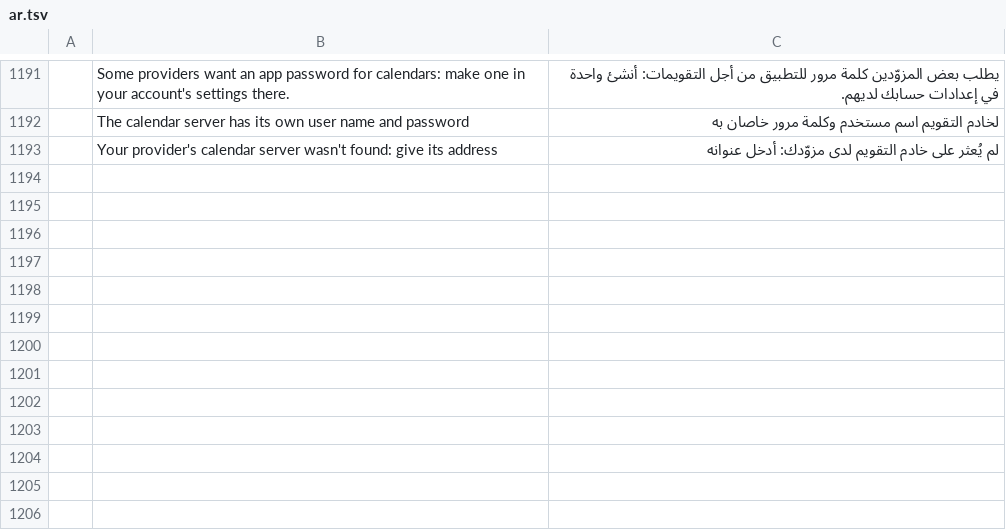
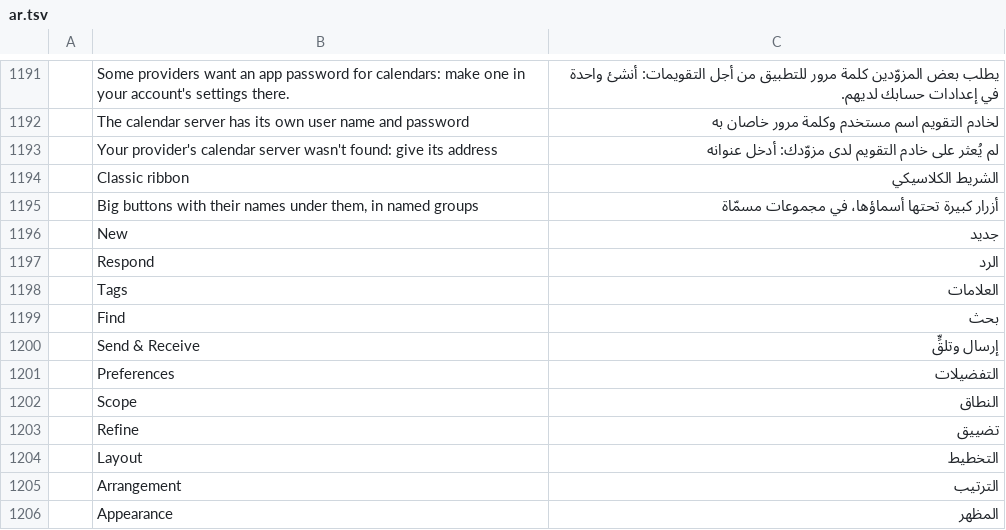
Before and after one commit to ZIDAN44/mailcraft, a TSV file: crates/ui-egui/src/i18n/ar.tsv, drawn as a sheet; only a part is shown, gaps mark what is left out; the diff names each change by its address in the sheet, - before the commit and + after, or states it on an @@ line.

```diff
--- a/crates/ui-egui/src/i18n/ar.tsv
+++ b/crates/ui-egui/src/i18n/ar.tsv
+row 1194:  | Classic ribbon | الشريط الكلاسيكي
+row 1195:  | Big buttons with their names under them, in named groups | أزرار كبيرة تحتها أسماؤها، في مجموعات مسمّاة
+row 1196:  | New | جديد
+row 1197:  | Respond | الرد
+row 1198:  | Tags | العلامات
+row 1199:  | Find | بحث
+row 1200:  | Send & Receive | إرسال وتلقٍّ
+row 1201:  | Preferences | التفضيلات
+row 1202:  | Scope | النطاق
+row 1203:  | Refine | تضييق
+row 1204:  | Layout | التخطيط
+row 1205:  | Arrangement | الترتيب
+row 1206:  | Appearance | المظهر
```
Also changed, not shown: crates/ui-egui/src/i18n/de.tsv, crates/ui-egui/src/i18n/fr.tsv, 17 other files.
